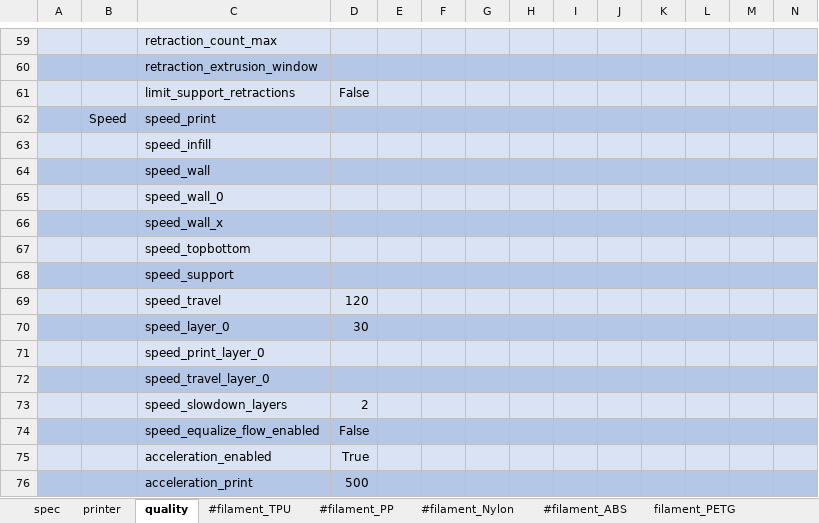
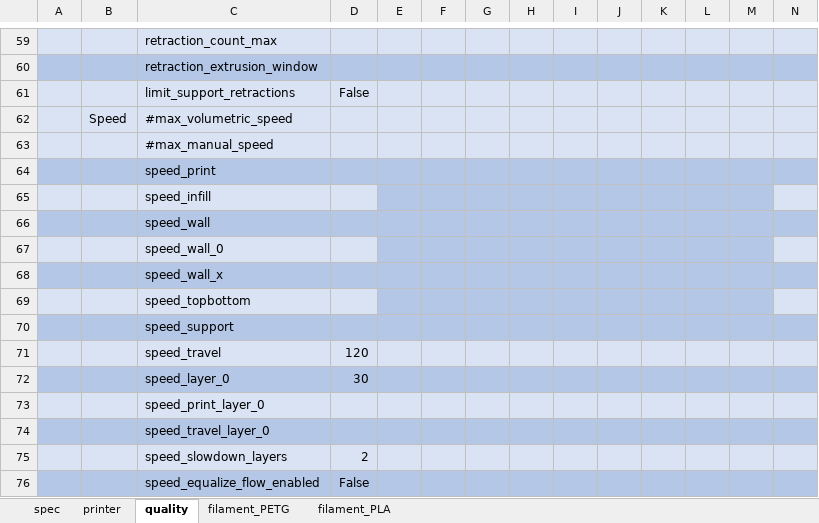
Before and after one commit to softkannan/3DPrint, an Excel workbook: slicer/for_klipper/Cura_Generator_BMG_DD/Cura Speed Printer Profile.xlsm, sheet quality, drawn as a sheet; only a part is shown, gaps mark what is left out; the shorter side is filled out with more unchanged rows; values as stored, in another font and other column widths than the file's, no borders; addresses are those after the commit; the diff names each change by its address in the sheet, - before the commit and + after, or states it on an @@ line.

```diff
--- a/slicer/for_klipper/Cura_Generator_BMG_DD/Cura Speed Printer Profile.xlsm (sheet quality)
+++ b/slicer/for_klipper/Cura_Generator_BMG_DD/Cura Speed Printer Profile.xlsm (sheet quality)
-sheet tab: #filament_TPU
-sheet tab: #filament_PP
-sheet tab: #filament_Nylon
-sheet tab: #filament_ABS
+row 62:  | Speed | #max_volumetric_speed
+row 63:  |  | #max_manual_speed
-B64: Speed
+B64: (empty)
-E65:M65 fill: #DAE3F3
+E65:M65 fill: #B4C7E7
-E67:M67 fill: #DAE3F3
+E67:M67 fill: #B4C7E7
-E69:M69 fill: #DAE3F3
+E69:M69 fill: #B4C7E7
```
Also changed, not shown: sheet spec, sheet filament_PLA, sheet filament_PETG, formulas that keep their value, slicer/for_klipper/Slic3r_Generator_BMG_DD/Slic3r Speed Printer Profile_DD.xlsm.
